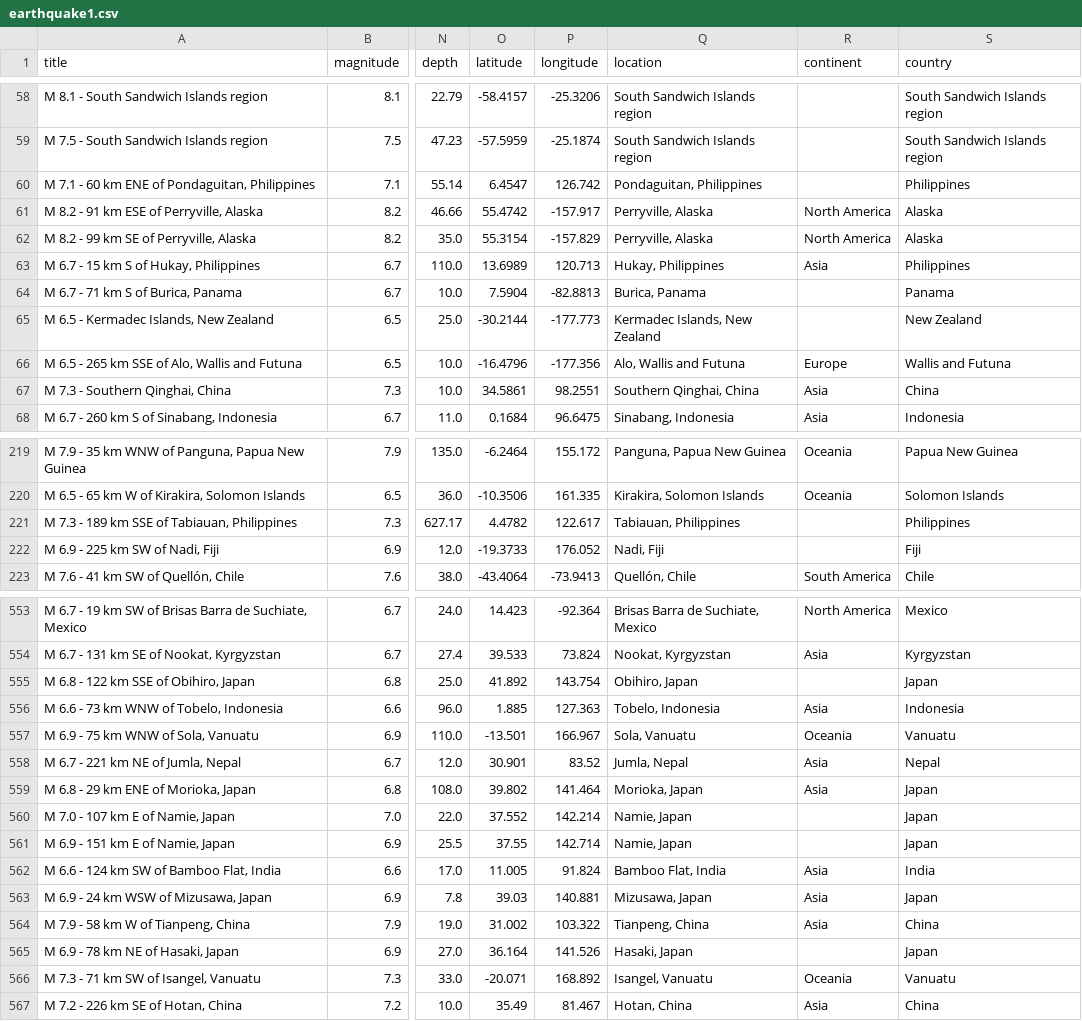
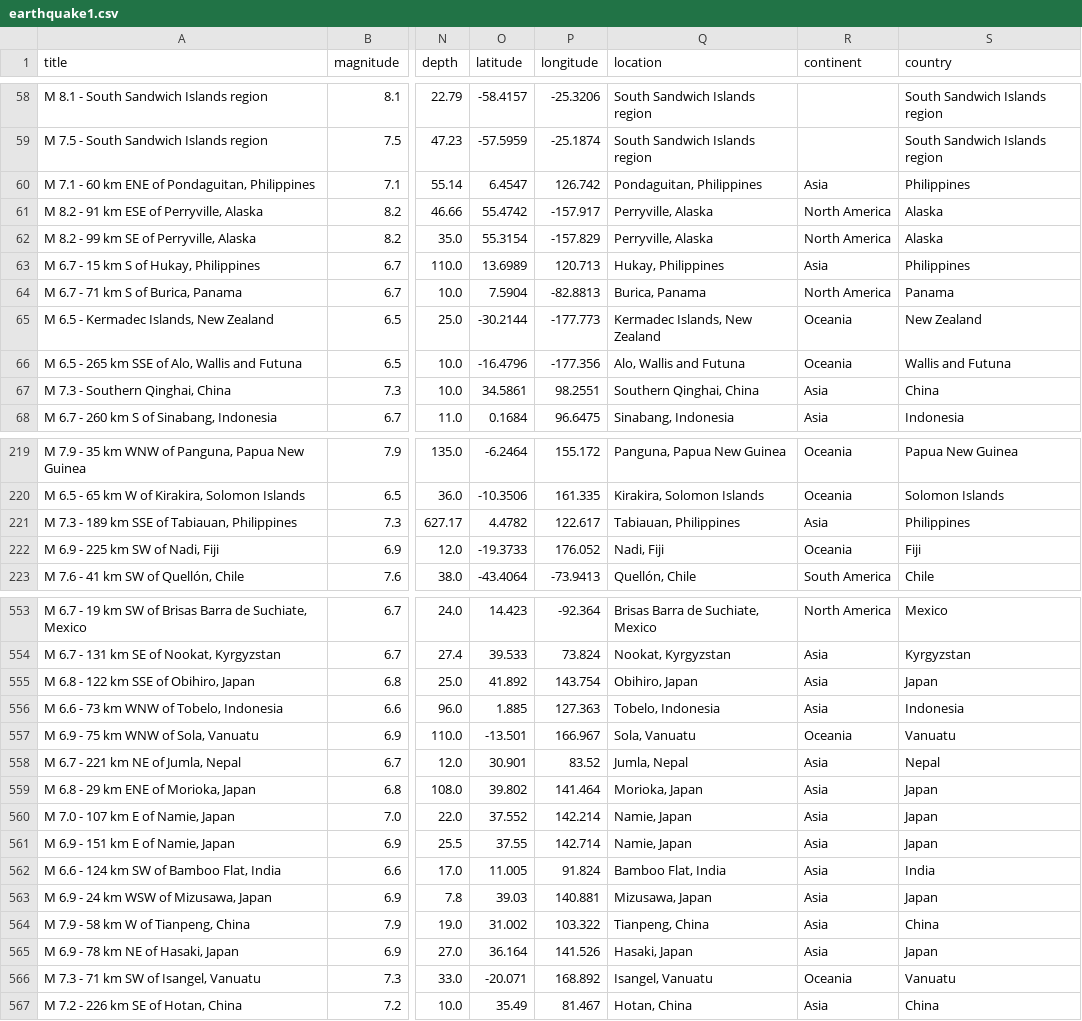
Before and after one commit to JamesOgbu/EarthQuake, a CSV file: earthquake1.csv, drawn as a sheet; only a part is shown, gaps mark what is left out; the diff covers the shown part only; the diff names each change by its address in the sheet, - before the commit and + after, or states it on an @@ line.

```diff
--- a/earthquake1.csv
+++ b/earthquake1.csv
-R60 (continent): (empty)
+R60 (continent): Asia
-R64 (continent): (empty)
+R64 (continent): North America
-R65 (continent): (empty)
+R65 (continent): Oceania
-R66 (continent): Europe
+R66 (continent): Oceania
-R221 (continent): (empty)
+R221 (continent): Asia
-R222 (continent): (empty)
+R222 (continent): Oceania
-R555 (continent): (empty)
+R555 (continent): Asia
-R560:R561 (continent): (empty)
+R560:R561 (continent): Asia
-R565 (continent): (empty)
+R565 (continent): Asia
```
Also changed, not shown: 102 edited cells elsewhere in this file, 2 other files.
